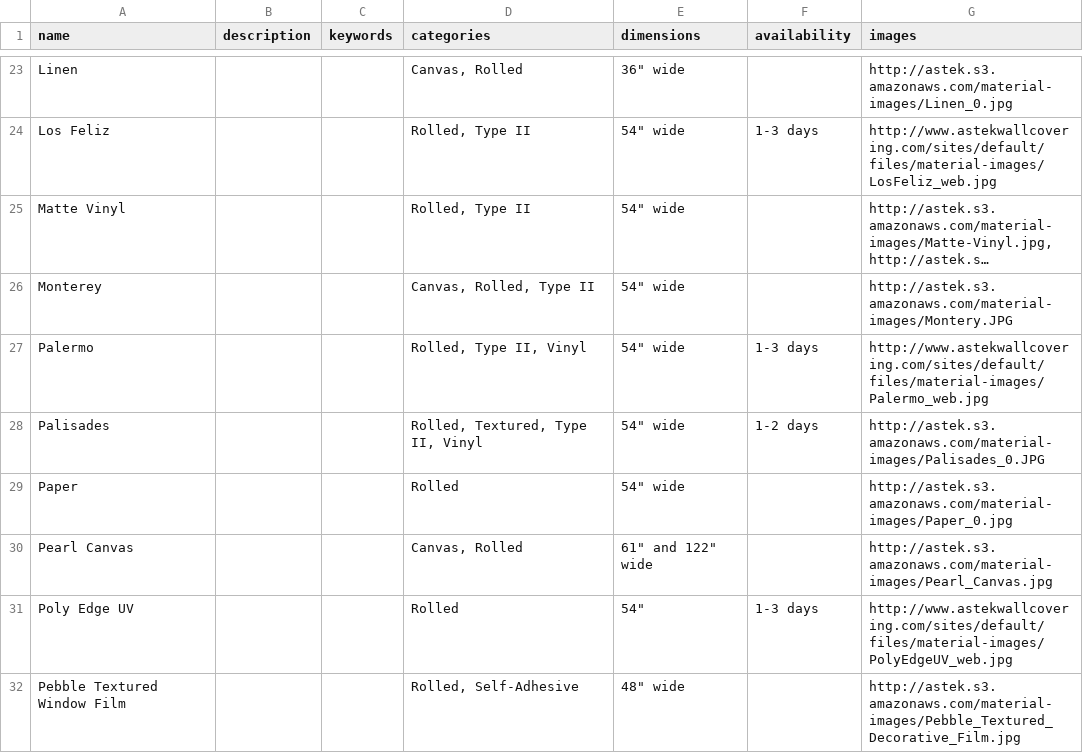
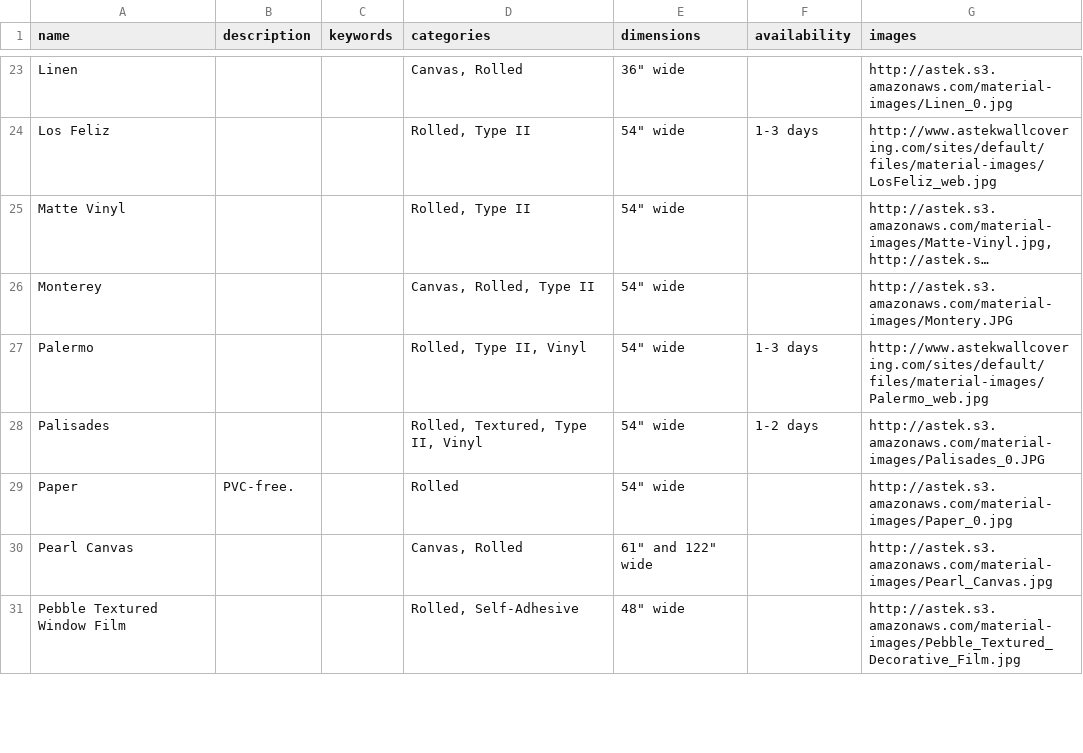
Before and after one commit to astek-inc/astek-catalog, a CSV file: db/data/data/substrates.csv, drawn as a sheet; only a part is shown, gaps mark what is left out; long unchanged cells end in …; the diff covers the shown part only.

Commit message:
Update substrate data for seed

```diff
--- a/db/data/data/substrates.csv
+++ b/db/data/data/substrates.csv
@@ -28,5 +28,4 @@ Palermo,,,"Rolled, Type II, Vinyl","54"" wide",1-3 days,http://www.astekwallcove
 Palisades,,,"Rolled, Textured, Type II, Vinyl","54"" wide",1-2 days,http://astek.s3.amazonaws.com/material-images/Palisades_0.JPG
-Paper,,,Rolled,"54"" wide",,http://astek.s3.amazonaws.com/material-images/Paper_0.jpg
+Paper,PVC-free.,,Rolled,"54"" wide",,http://astek.s3.amazonaws.com/material-images/Paper_0.jpg
 Pearl Canvas,,,"Canvas, Rolled","61"" and 122"" wide",,http://astek.s3.amazonaws.com/material-images/Pearl_Canvas.jpg
-Poly Edge UV,,,Rolled,"54""",1-3 days,http://www.astekwallcovering.com/sites/default/files/material-images/PolyEdgeUV_web.jpg
 Pebble Textured Window Film,,,"Rolled, Self-Adhesive","48"" wide",,http://astek.s3.amazonaws.com/material-images/Pebble_Textured_Decorative_Film.jpg
```
Also changed, not shown: 1 added row, 2 removed rows, 1 moved row and 3 edited cells elsewhere in this file.
